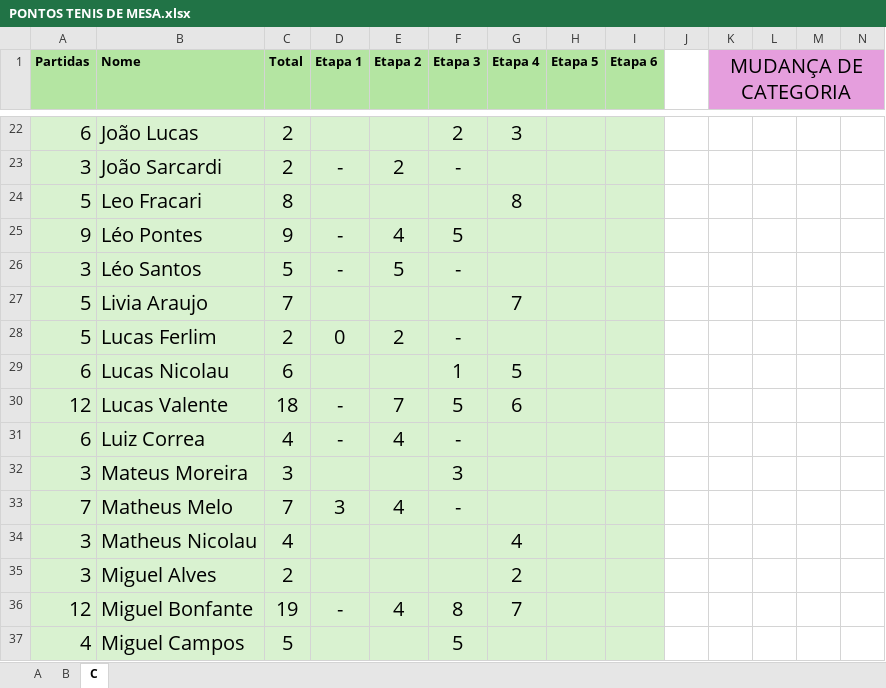
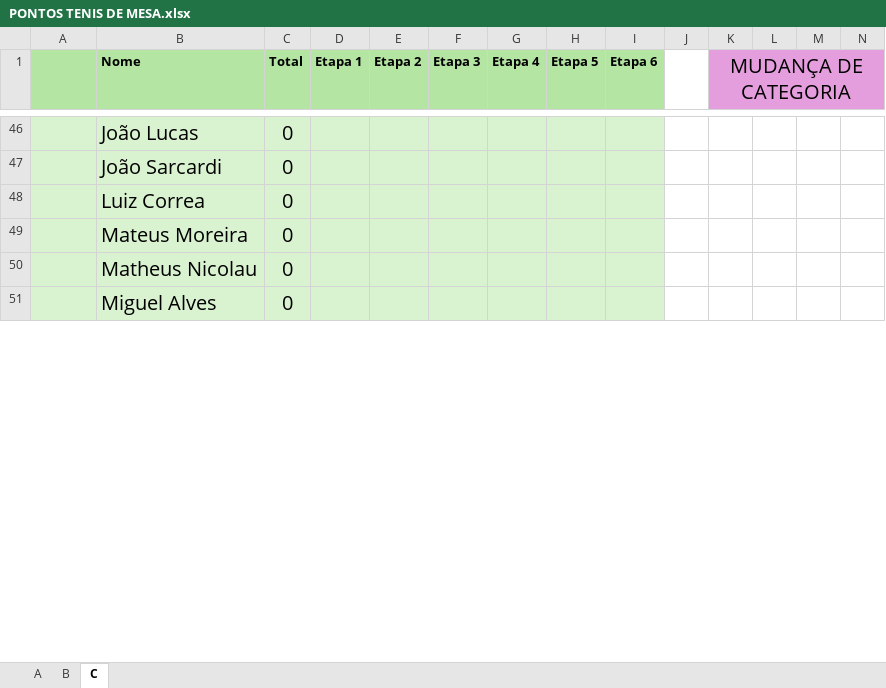
Before and after one commit to VPittoli/TenisDeMesaSJBV_Pontuacao, an Excel workbook: PONTOS TENIS DE MESA.xlsx, sheet C, drawn as a sheet; only a part is shown, gaps mark what is left out; values as stored, in another font and other column widths than the file's, no borders; removed rows and columns are numbered as before the commit, all else as after; rows hold the shown columns only; the diff covers the shown part only; the diff names each change by its address in the sheet, - before the commit and + after, or states it on an @@ line.

```diff
--- a/PONTOS TENIS DE MESA.xlsx (sheet C)
+++ b/PONTOS TENIS DE MESA.xlsx (sheet C)
-A1: Partidas
+A1: (empty)
-A46: 6
+A46: (empty)
-C46:C47 (Total): 2
+C46:C47 (Total): 0
-F46 (Etapa 3): 2
+F46 (Etapa 3): (empty)
-G46 (Etapa 4): 3
+G46 (Etapa 4): (empty)
-A47: 3
+A47: (empty)
-D47 (Etapa 1): -
+D47 (Etapa 1): (empty)
-E47 (Etapa 2): 2
+E47 (Etapa 2): (empty)
-F47 (Etapa 3): -
+F47 (Etapa 3): (empty)
-row 24: 5 | Leo Fracari | 8 |  |  |  | 8
-row 25: 9 | Léo Pontes | 9 | - | 4 | 5
-row 26: 3 | Léo Santos | 5 | - | 5 | -
-row 27: 5 | Livia Araujo | 7 |  |  |  | 7
-row 28: 5 | Lucas Ferlim | 2 | 0 | 2 | -
-row 29: 6 | Lucas Nicolau | 6 |  |  | 1 | 5
-row 30: 12 | Lucas Valente | 18 | - | 7 | 5 | 6
-A48: 6
+A48: (empty)
-C48 (Total): 4
+C48 (Total): 0
-D48 (Etapa 1): -
+D48 (Etapa 1): (empty)
-E48 (Etapa 2): 4
+E48 (Etapa 2): (empty)
-F48 (Etapa 3): -
+F48 (Etapa 3): (empty)
-A49: 3
+A49: (empty)
-C49 (Total): 3
+C49 (Total): 0
-F49 (Etapa 3): 3
+F49 (Etapa 3): (empty)
-row 33: 7 | Matheus Melo | 7 | 3 | 4 | -
-A50:A51: 3
+A50:A51: (empty)
-C50 (Total): 4
+C50 (Total): 0
-G50 (Etapa 4): 4
+G50 (Etapa 4): (empty)
-C51 (Total): 2
+C51 (Total): 0
-G51 (Etapa 4): 2
+G51 (Etapa 4): (empty)
-row 36: 12 | Miguel Bonfante | 19 | - | 4 | 8 | 7
-row 37: 4 | Miguel Campos | 5 |  |  | 5
```
Also changed, not shown: 29 added rows, 19 removed rows, 87 edited cells and cell formats elsewhere in this sheet, sheet B, sheet A, formulas that keep their value, 4 other files.
